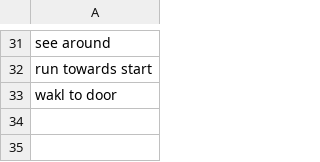
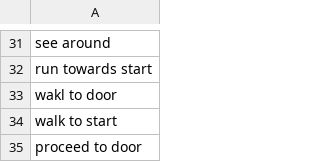
Before and after one commit to minotalen/chatbot-group, a CSV file: trainingdata.csv, drawn as a sheet; only a part is shown, gaps mark what is left out; the diff names each change by its address in the sheet, - before the commit and + after, or states it on an @@ line.

```diff
--- a/trainingdata.csv
+++ b/trainingdata.csv
+row 34: walk to start
+row 35: proceed to door
```
